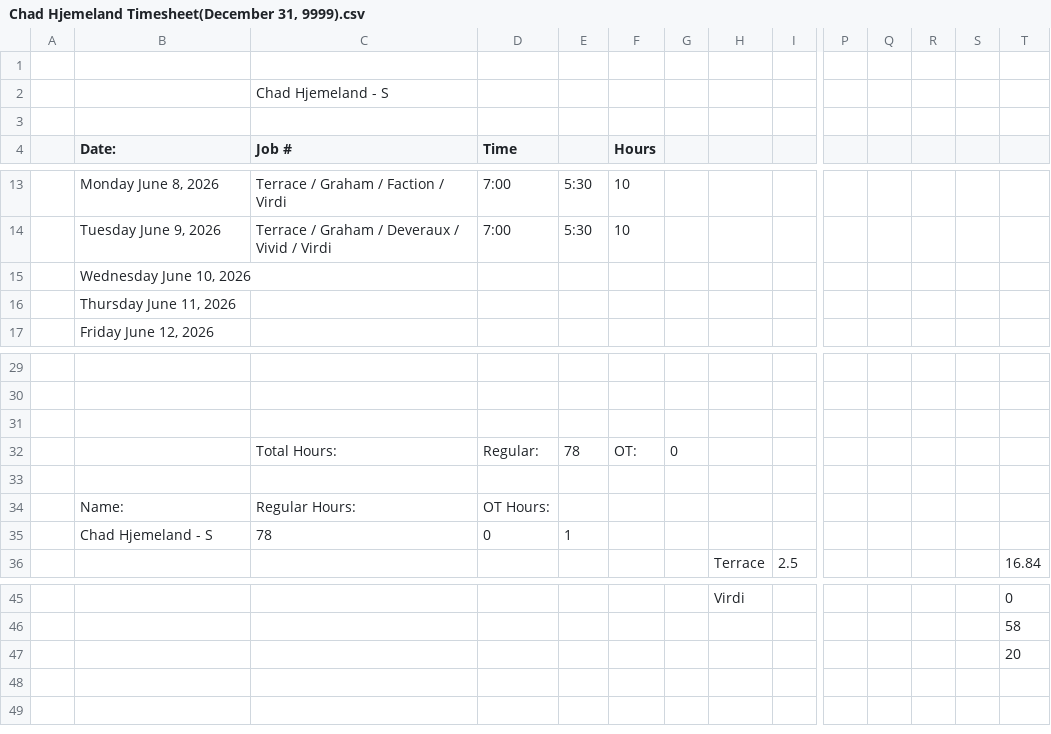
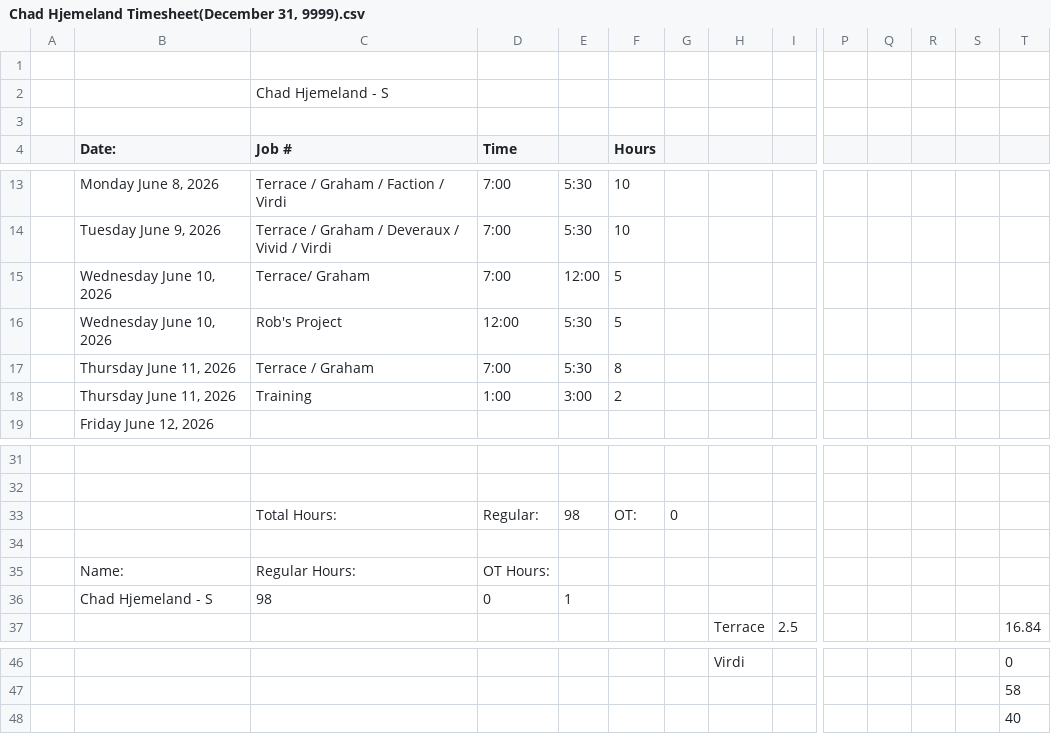
Before and after one commit to lyndon-weber-LLC/headcount-dashboard, a CSV file: data/live/Chad Hjemeland Timesheet(December 31, 9999).csv, drawn as a sheet; only a part is shown, gaps mark what is left out; removed rows and columns are numbered as before the commit, all else as after; rows hold the shown columns only; the diff names each change by its address in the sheet, - before the commit and + after, or states it on an @@ line.

```diff
--- a/data/live/Chad Hjemeland Timesheet(December 31, 9999).csv
+++ b/data/live/Chad Hjemeland Timesheet(December 31, 9999).csv
-row 15:  | Wednesday June 10, 2026
-row 16:  | Thursday June 11, 2026
+row 15:  | Wednesday June 10, 2026 | Terrace/ Graham | 7:00 | 12:00 | 5
+row 16:  | Wednesday June 10, 2026 | Rob's Project | 12:00 | 5:30 | 5
+row 17:  | Thursday June 11, 2026 | Terrace / Graham | 7:00 | 5:30 | 8
+row 18:  | Thursday June 11, 2026 | Training | 1:00 | 3:00 | 2
-row 31: (empty)
-E33: 78
+E33: 98
-C36 (Job #): 78
+C36 (Job #): 98
-T48: 20
+T48: 40
```
Also changed, not shown: data/live/Carlisle Timesheet(December 31, 9999).csv, data/live/Cory Timesheet(December 31, 9999).csv, 10 other files.
